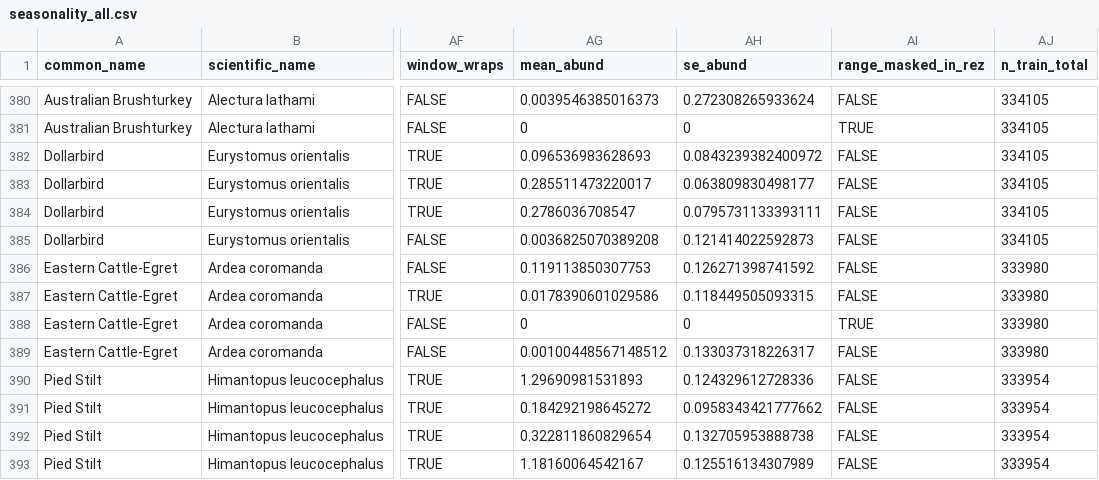
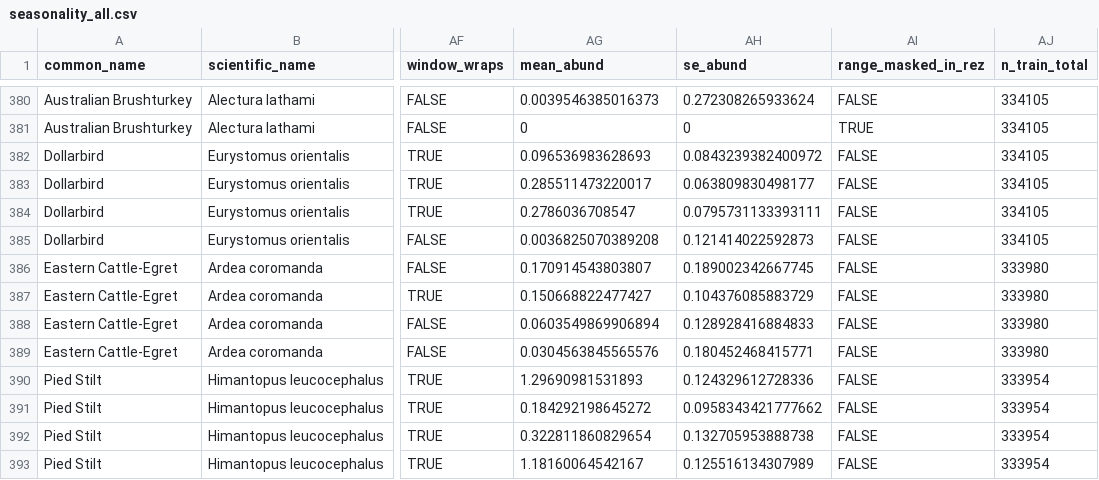
Before and after one commit to wcornwell/ebird_rel_abund, a CSV file: rez_seasonality/seasonality_all.csv, drawn as a sheet; only a part is shown, gaps mark what is left out; the diff names each change by its address in the sheet, - before the commit and + after, or states it on an @@ line.

```diff
--- a/rez_seasonality/seasonality_all.csv
+++ b/rez_seasonality/seasonality_all.csv
-AG386 (mean_abund): 0.119113850307753
+AG386 (mean_abund): 0.170914543803807
-AH386 (se_abund): 0.126271398741592
+AH386 (se_abund): 0.189002342667745
-AG387 (mean_abund): 0.0178390601029586
+AG387 (mean_abund): 0.150668822477427
-AH387 (se_abund): 0.118449505093315
+AH387 (se_abund): 0.104376085883729
-AG388 (mean_abund): 0
+AG388 (mean_abund): 0.0603549869906894
-AH388 (se_abund): 0
+AH388 (se_abund): 0.128928416884833
-AI388 (range_masked_in_rez): TRUE
+AI388 (range_masked_in_rez): FALSE
-AG389 (mean_abund): 0.00100448567148512
+AG389 (mean_abund): 0.0304563845565576
-AH389 (se_abund): 0.133037318226317
+AH389 (se_abund): 0.180452468415771
```
Also changed, not shown: botw_name_aliases.csv, 7 other files.
